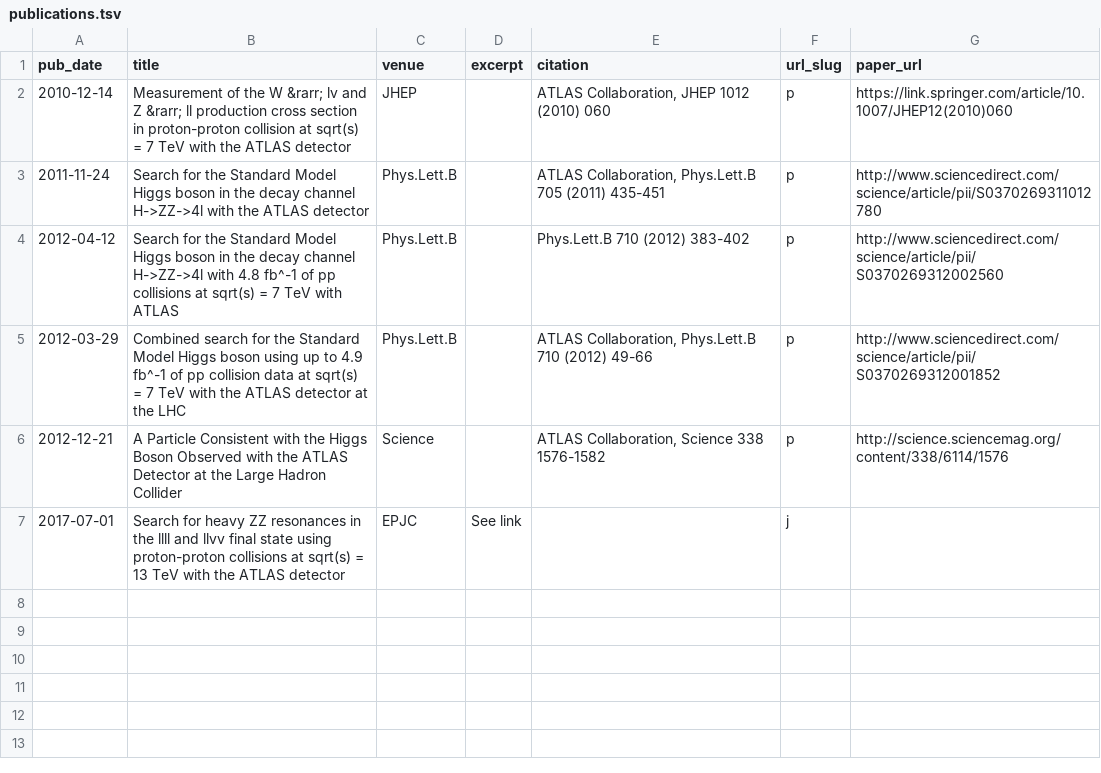
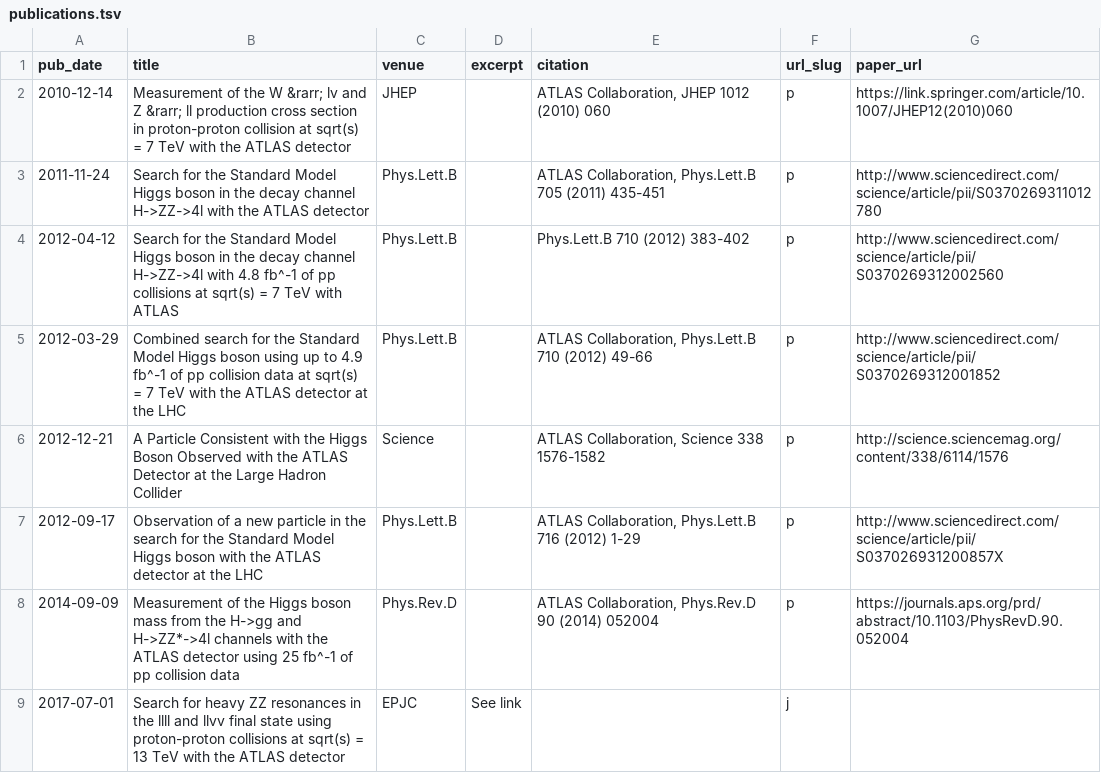
Before and after one commit to xju2/xju2.github.io, a TSV file: markdown_generator/publications.tsv, drawn as a sheet; the diff names each change by its address in the sheet, - before the commit and + after, or states it on an @@ line.

```diff
--- a/markdown_generator/publications.tsv
+++ b/markdown_generator/publications.tsv
+row 7: 2012-09-17 | Observation of a new particle in the search for the Standard Model Higgs boson with the ATLAS detector at the LHC | Phys.Lett.B |  | ATLAS Collaboration, Phys.Lett.B 716 (2012) 1-29 | p | http://www.sciencedirect.com/science/article/pii/S037026931200857X
+row 8: 2014-09-09 | Measurement of the Higgs boson mass from the H->gg and H->ZZ*->4l channels with the ATLAS detector using 25 fb^-1 of pp collision data | Phys.Rev.D |  | ATLAS Collaboration, Phys.Rev.D 90 (2014) 052004 | p | https://journals.aps.org/prd/abstract/10.1103/PhysRevD.90.052004
```
Also changed, not shown: 2 other files.
